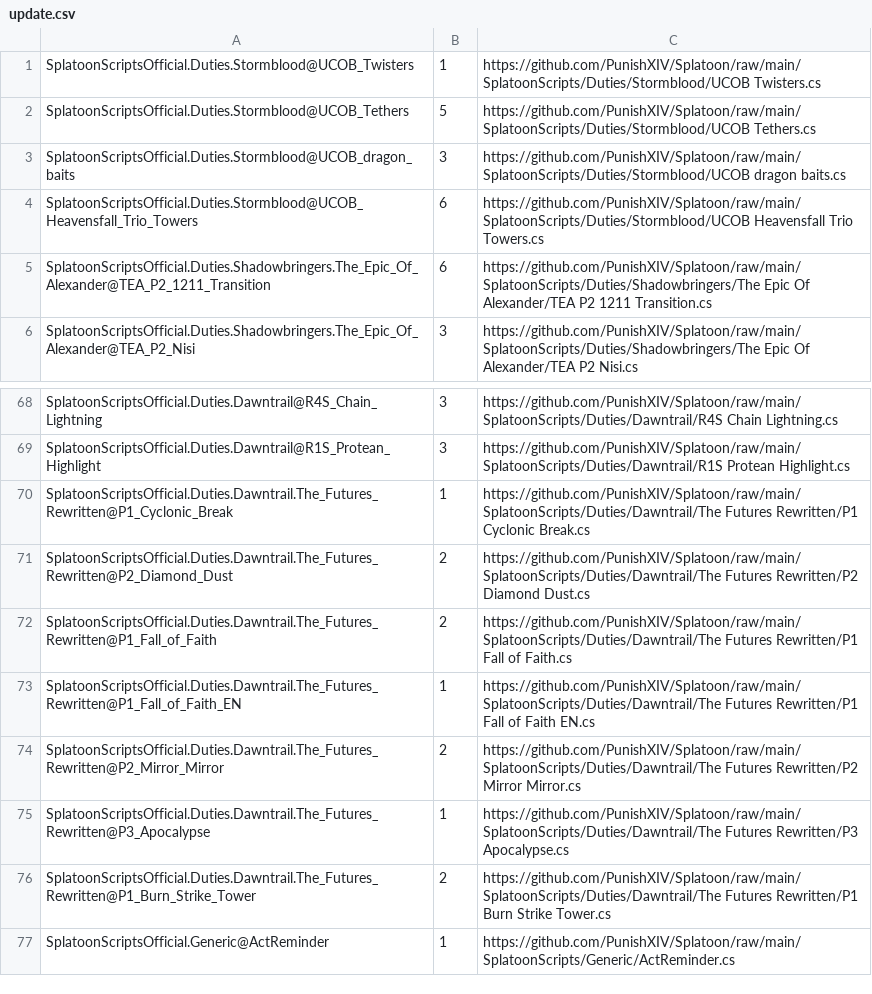
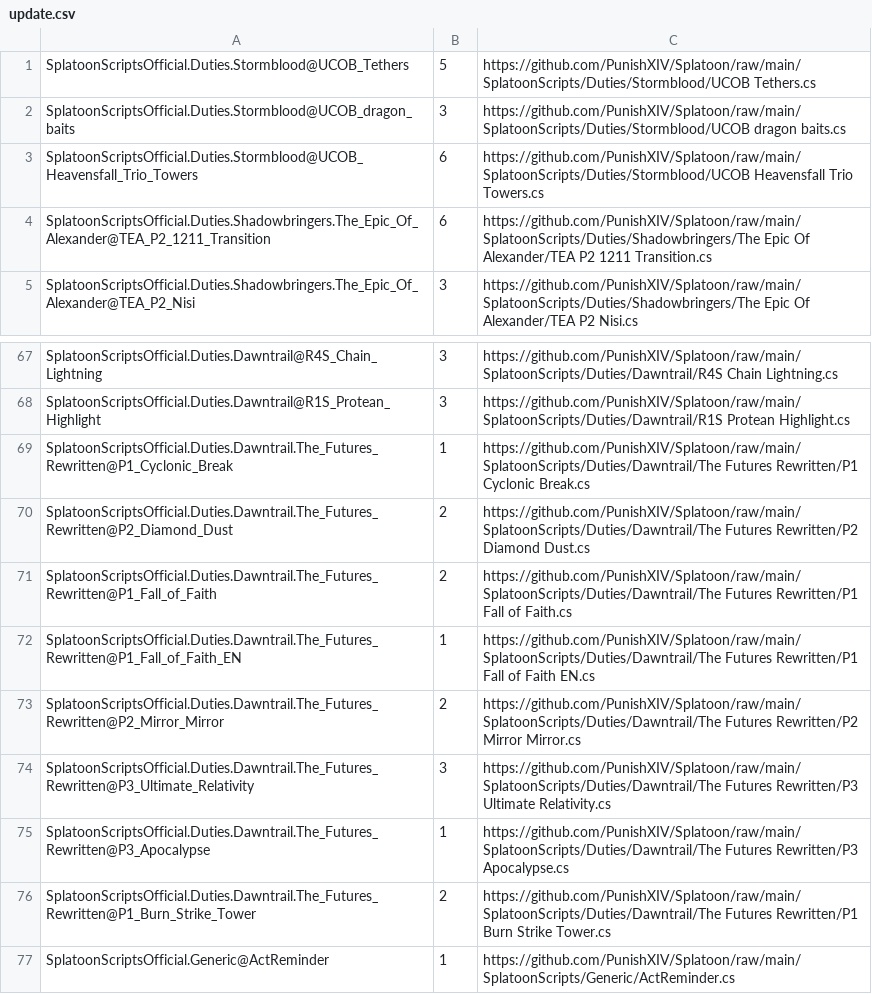
Before and after one commit to PunishXIV/Splatoon, a CSV file: SplatoonScripts/update.csv, drawn as a sheet; only a part is shown, gaps mark what is left out.

```diff
--- a/SplatoonScripts/update.csv
+++ b/SplatoonScripts/update.csv
@@ -1,2 +1 @@
-SplatoonScriptsOfficial.Duties.Stormblood@UCOB_Twisters,1,https://github.com/PunishXIV/Splatoon/raw/main/SplatoonScripts/Duties/Stormblood/UCOB Twisters.cs
 SplatoonScriptsOfficial.Duties.Stormblood@UCOB_Tethers,5,https://github.com/PunishXIV/Splatoon/raw/main/SplatoonScripts/Duties/Stormblood/UCOB Tethers.cs
@@ -74,2 +73,3 @@ SplatoonScriptsOfficial.Duties.Dawntrail.The_Futures_Rewritten@P1_Fall_of_Faith_
 SplatoonScriptsOfficial.Duties.Dawntrail.The_Futures_Rewritten@P2_Mirror_Mirror,2,https://github.com/PunishXIV/Splatoon/raw/main/SplatoonScripts/Duties/Dawntrail/The Futures Rewritten/P2 Mirror Mirror.cs
+SplatoonScriptsOfficial.Duties.Dawntrail.The_Futures_Rewritten@P3_Ultimate_Relativity,3,https://github.com/PunishXIV/Splatoon/raw/main/SplatoonScripts/Duties/Dawntrail/The Futures Rewritten/P3 Ultimate Relativity.cs
 SplatoonScriptsOfficial.Duties.Dawntrail.The_Futures_Rewritten@P3_Apocalypse,1,https://github.com/PunishXIV/Splatoon/raw/main/SplatoonScripts/Duties/Dawntrail/The Futures Rewritten/P3 Apocalypse.cs
```
